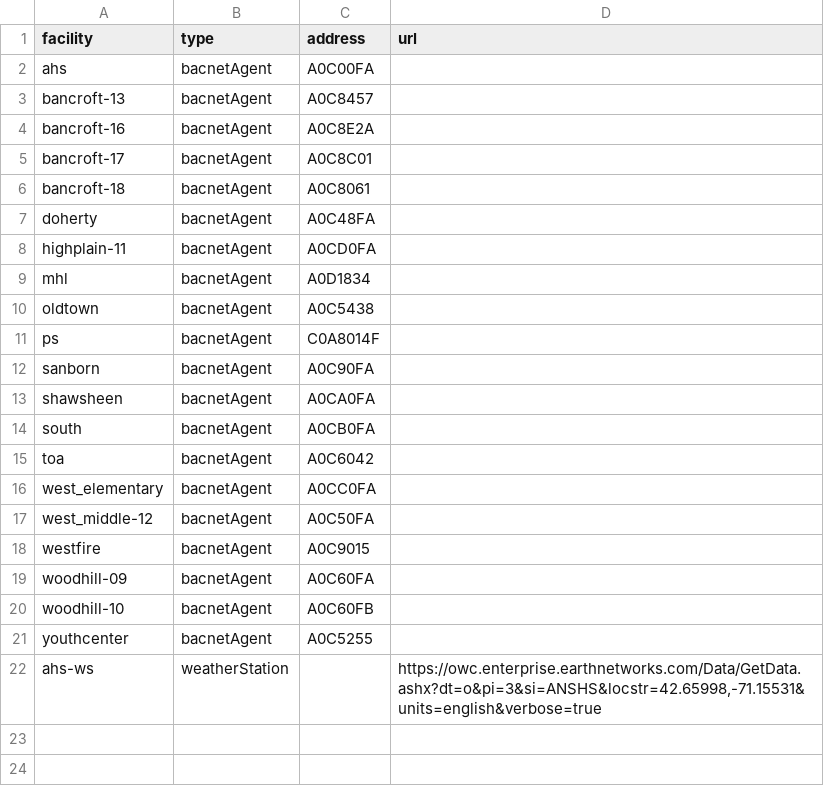
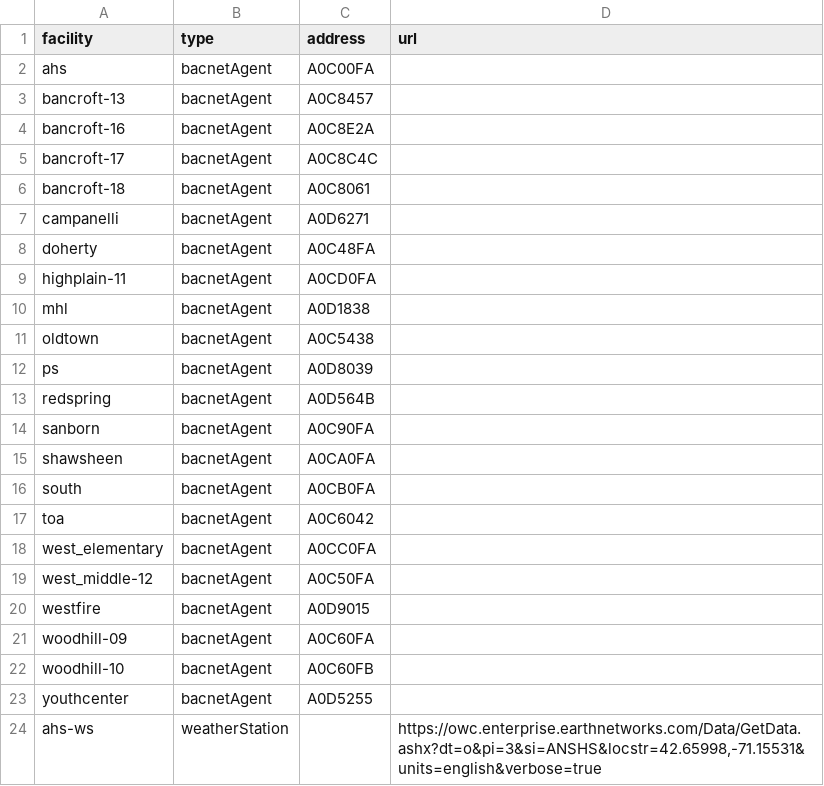
Before and after one commit to navkal/bg, a CSV file: facilities.csv, drawn as a sheet.

```diff
--- a/facilities.csv
+++ b/facilities.csv
@@ -4,9 +4,11 @@ bancroft-13,bacnetAgent,A0C8457,
 bancroft-16,bacnetAgent,A0C8E2A,
-bancroft-17,bacnetAgent,A0C8C01,
+bancroft-17,bacnetAgent,A0C8C4C,
 bancroft-18,bacnetAgent,A0C8061,
+campanelli,bacnetAgent,A0D6271,
 doherty,bacnetAgent,A0C48FA,
 highplain-11,bacnetAgent,A0CD0FA,
-mhl,bacnetAgent,A0D1834,
+mhl,bacnetAgent,A0D1838,
 oldtown,bacnetAgent,A0C5438,
-ps,bacnetAgent,C0A8014F,
+ps,bacnetAgent,A0D8039,
+redspring,bacnetAgent,A0D564B,
 sanborn,bacnetAgent,A0C90FA,
@@ -17,6 +19,6 @@ west_elementary,bacnetAgent,A0CC0FA,
 west_middle-12,bacnetAgent,A0C50FA,
-westfire,bacnetAgent,A0C9015,
+westfire,bacnetAgent,A0D9015,
 woodhill-09,bacnetAgent,A0C60FA,
 woodhill-10,bacnetAgent,A0C60FB,
-youthcenter,bacnetAgent,A0C5255,
+youthcenter,bacnetAgent,A0D5255,
 ahs-ws,weatherStation,,"https://owc.enterprise.earthnetworks.com/Data/GetData.ashx?dt=o&pi=3&si=ANSHS&locstr=42.65998,-71.15531&units=english&verbose=true"
```
